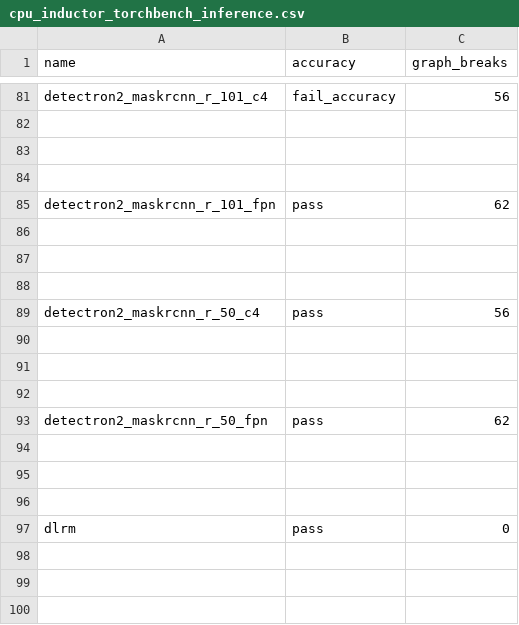
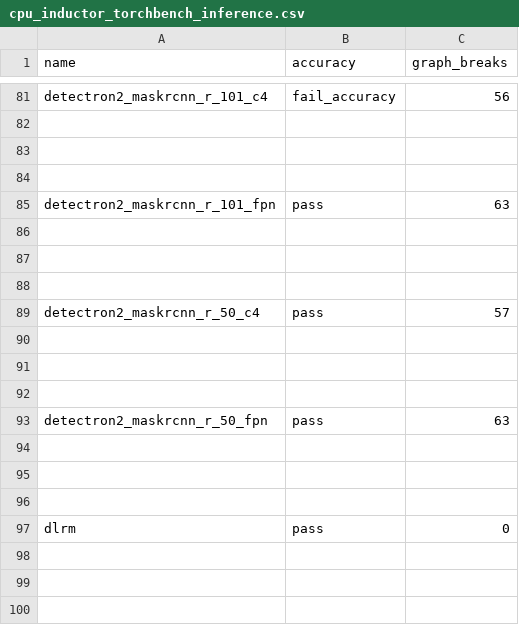
Before and after one commit to jizhuoran/EasyFHE, a CSV file: benchmarks/dynamo/ci_expected_accuracy/cpu_inductor_torchbench_inference.csv, drawn as a sheet; only a part is shown, gaps mark what is left out.

Commit message:
[dynamo] Fix torch.Size dict lookups with tensor-backed keys (#177313)
## Summary
Fix #176862

## Root Cause
`ConstDictVariable._HashableTracker` hashed and compared `torch.Size` keys using the raw `TensorVariable` elements inside them. When a lookup key was built from scalar tensor metadata, for example `torch.tensor(x.shape[1:])[0]`, it no longer matched the concrete `torch.Size` keys stored in the dictionary, so Dynamo incorrectly skipped the branch.

The follow-up CI issue on this PR was that the new canonicalization path also tried to call `.item()` on any scalar tensor `example_value`. For non-constant fake tensors that is not safe: it can raise or over-specialize a data-backed lookup.

## Proposed Fix
Canonicalize `torch.Size` keys inside `_HashableTracker` only when tensor-backed elements are proven concrete via scalar `example_value.constant` metadata. If the tensor element is not actually constant, return `_MISSING` and preserve the existing fallback behavior. Add a regression test that exercises a data-backed scalar tensor key across multiple inputs.

## Why this is the right long term fix
The bug is in Dynamo's dict-key canonicalization layer, not in model-specific retry logic. Fixing hashing and equality at `_HashableTracker` keeps dictionary membership behavior consistent for `torch.Size` keys, stays narrowly scoped to the supported constant-backed case, and avoids unsafe `.item()` calls on non-constant fake tensors.

Drafted via @codex, published after manual review by @bobrenjc93

Pull Request resolved: https://github.com/pytorch/pytorch/pull/177313
Approved by: https://github.com/williamwen42

```diff
--- a/benchmarks/dynamo/ci_expected_accuracy/cpu_inductor_torchbench_inference.csv
+++ b/benchmarks/dynamo/ci_expected_accuracy/cpu_inductor_torchbench_inference.csv
@@ -84,3 +84,3 @@ detectron2_maskrcnn_r_101_c4,fail_accuracy,56
 
-detectron2_maskrcnn_r_101_fpn,pass,62
+detectron2_maskrcnn_r_101_fpn,pass,63
 
@@ -88,3 +88,3 @@ detectron2_maskrcnn_r_101_fpn,pass,62
 
-detectron2_maskrcnn_r_50_c4,pass,56
+detectron2_maskrcnn_r_50_c4,pass,57
 
@@ -92,3 +92,3 @@ detectron2_maskrcnn_r_50_c4,pass,56
 
-detectron2_maskrcnn_r_50_fpn,pass,62
+detectron2_maskrcnn_r_50_fpn,pass,63
 
```
Also changed, not shown: 2 other files.
